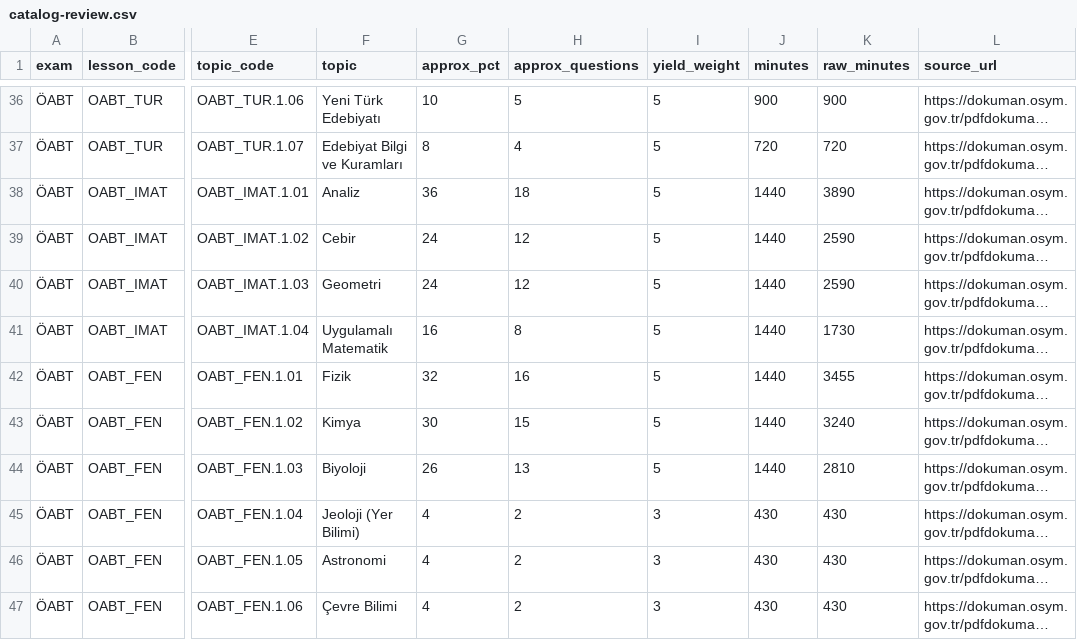
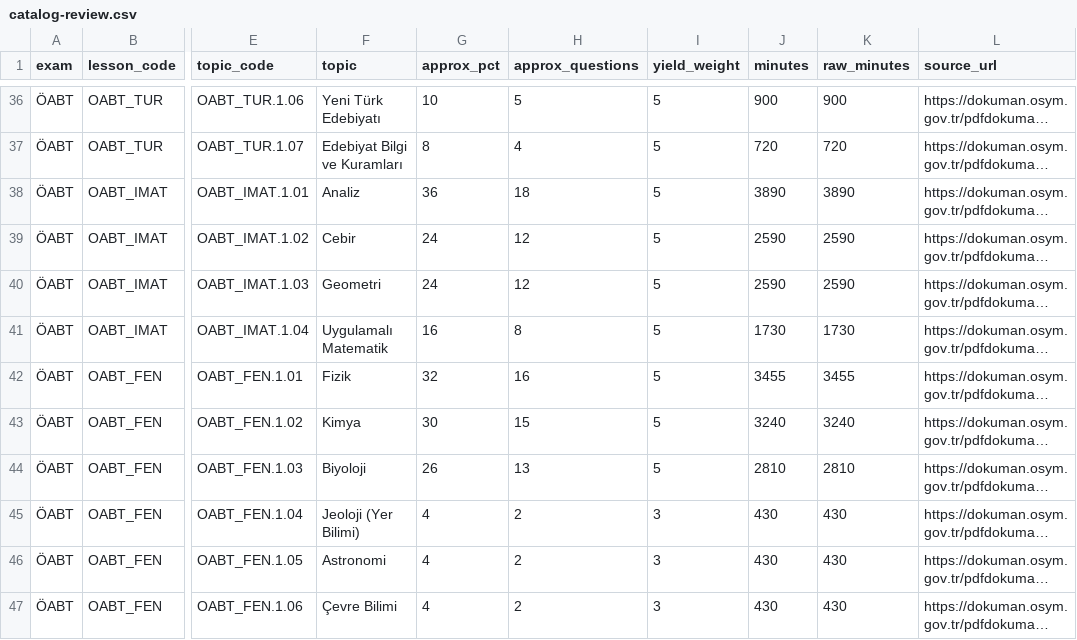
Before and after one commit to onuraltintas/mikroservice, a CSV file: content-packs/coaching-catalog-km3/catalog-review.csv, drawn as a sheet; only a part is shown, gaps mark what is left out; long unchanged cells end in …; the diff covers the shown part only; the diff names each change by its address in the sheet, - before the commit and + after, or states it on an @@ line.

```diff
--- a/content-packs/coaching-catalog-km3/catalog-review.csv
+++ b/content-packs/coaching-catalog-km3/catalog-review.csv
-J38 (minutes): 1440
+J38 (minutes): 3890
-J39:J40 (minutes): 1440
+J39:J40 (minutes): 2590
-J41 (minutes): 1440
+J41 (minutes): 1730
-J42 (minutes): 1440
+J42 (minutes): 3455
-J43 (minutes): 1440
+J43 (minutes): 3240
-J44 (minutes): 1440
+J44 (minutes): 2810
```
Also changed, not shown: 32 edited cells elsewhere in this file, 5 other files.
